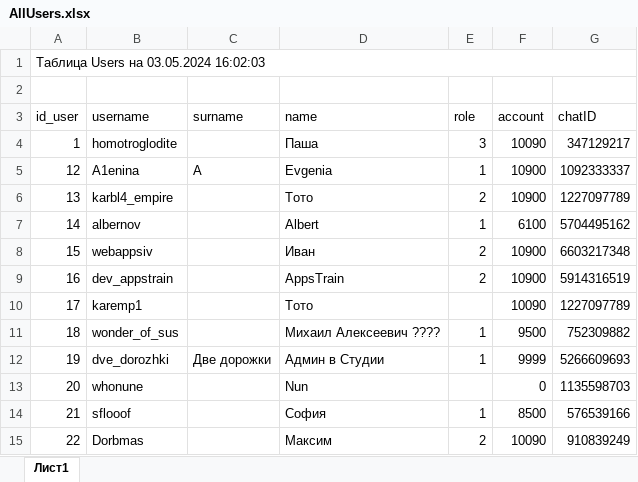
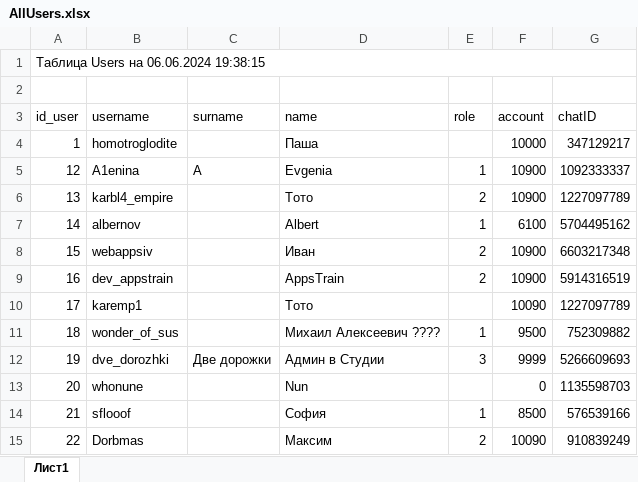
Before and after one commit to progbebrunner/TelegramBot, an Excel workbook: TgBot VS/TelegramBot/ExcelReports/AllUsers.xlsx, sheet Лист1, drawn as a sheet; values as stored, in another font and other column widths than the file's, no borders; the diff names each change by its address in the sheet, - before the commit and + after, or states it on an @@ line.

```diff
--- a/TgBot VS/TelegramBot/ExcelReports/AllUsers.xlsx (sheet Лист1)
+++ b/TgBot VS/TelegramBot/ExcelReports/AllUsers.xlsx (sheet Лист1)
-A1 (id_user): Таблица Users на 03.05.2024 16:02:03
+A1 (id_user): Таблица Users на 06.06.2024 19:38:15
-E4 (role): 3
+E4 (role): (empty)
-F4 (account): 10090
+F4 (account): 10000
-E12 (role): 1
+E12 (role): 3
```
Also changed, not shown: 1 other file.
